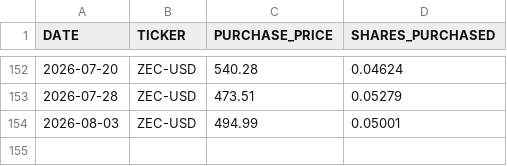
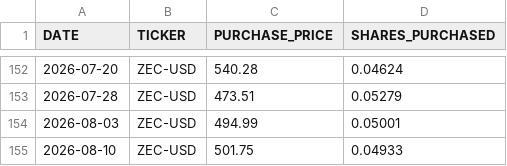
Before and after one commit to craigrow/Simple_Portfolio, a CSV file: portfolios/crypto_portfolio/transactions.csv, drawn as a sheet; only a part is shown, gaps mark what is left out; the diff names each change by its address in the sheet, - before the commit and + after, or states it on an @@ line.

Commit message:
Add August 10 ZEC and TOST transactions
QLD 2026-08-07 was also submitted but is already recorded, so it was
skipped as a duplicate rather than double-counted.

```diff
--- a/portfolios/crypto_portfolio/transactions.csv
+++ b/portfolios/crypto_portfolio/transactions.csv
+row 155: 2026-08-10 | ZEC-USD | 501.75 | 0.04933
```
Also changed, not shown: portfolios/foolish_portfolio/transactions.csv.
